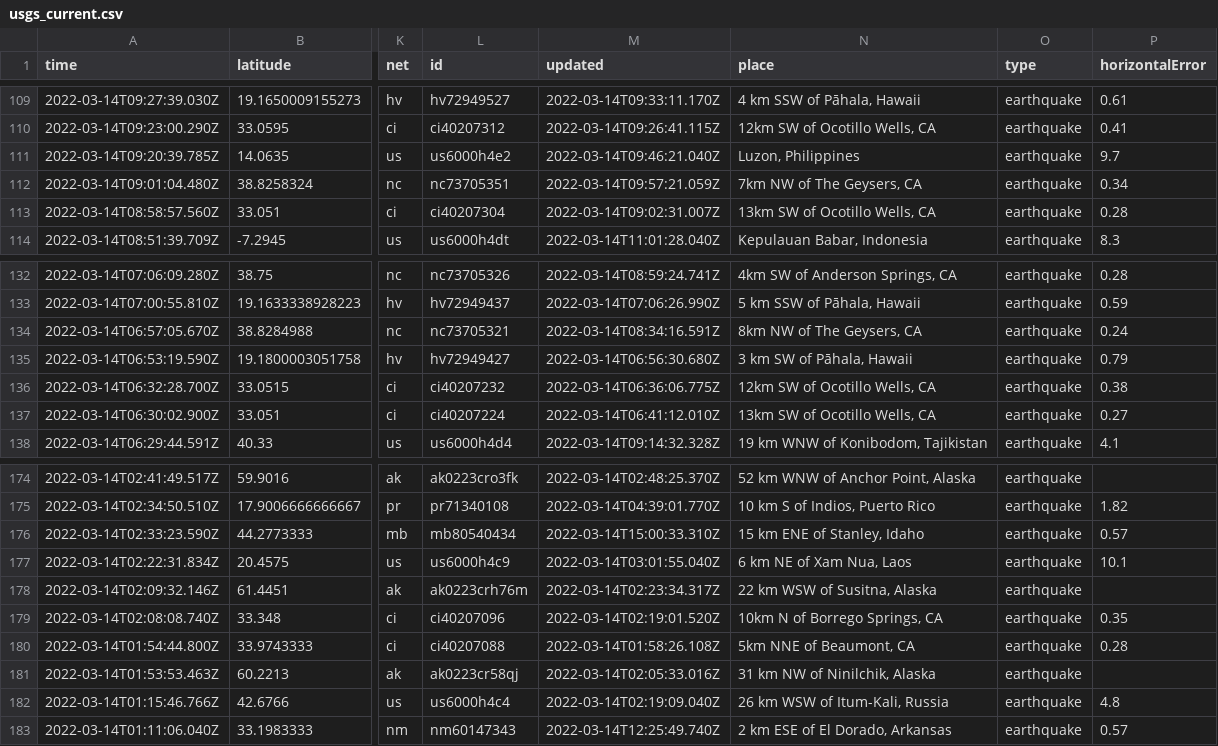
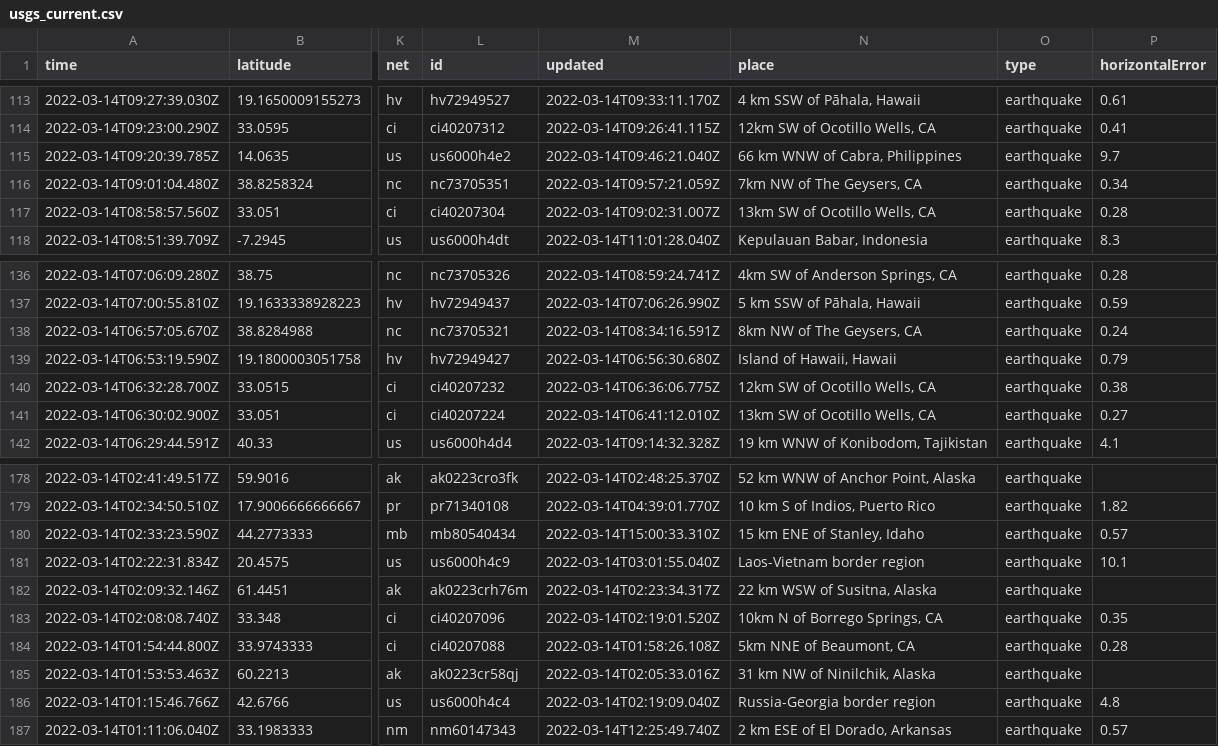
Before and after one commit to rachelll4/git-actions-nicar, a CSV file: usgs_current.csv, drawn as a sheet; only a part is shown, gaps mark what is left out; addresses are those after the commit; the diff covers the shown part only; the diff names each change by its address in the sheet, - before the commit and + after, or states it on an @@ line.

```diff
--- a/usgs_current.csv
+++ b/usgs_current.csv
-N115 (place): Luzon, Philippines
+N115 (place): 66 km WNW of Cabra, Philippines
-N139 (place): 3 km SW of Pāhala, Hawaii
+N139 (place): Island of Hawaii, Hawaii
-N181 (place): 6 km NE of Xam Nua, Laos
+N181 (place): Laos-Vietnam border region
-N186 (place): 26 km WSW of Itum-Kali, Russia
+N186 (place): Russia-Georgia border region
```
Also changed, not shown: 5 added rows, 2 removed rows and 3 edited cells elsewhere in this file.
